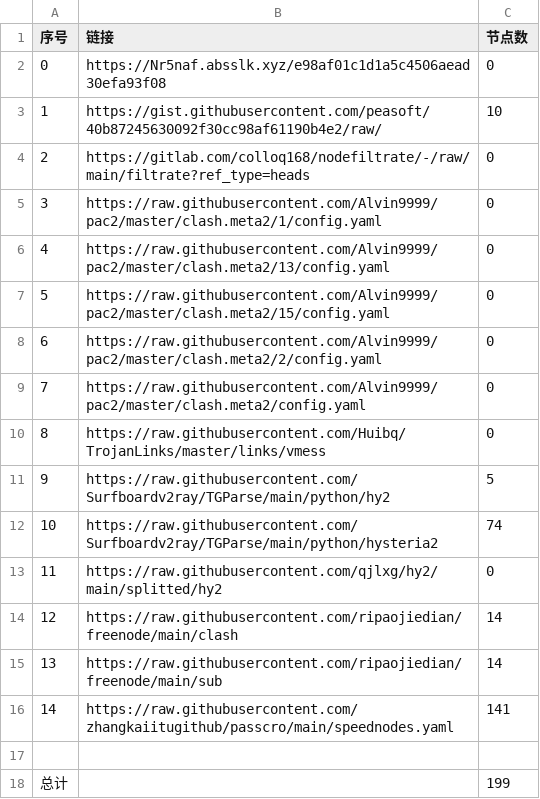
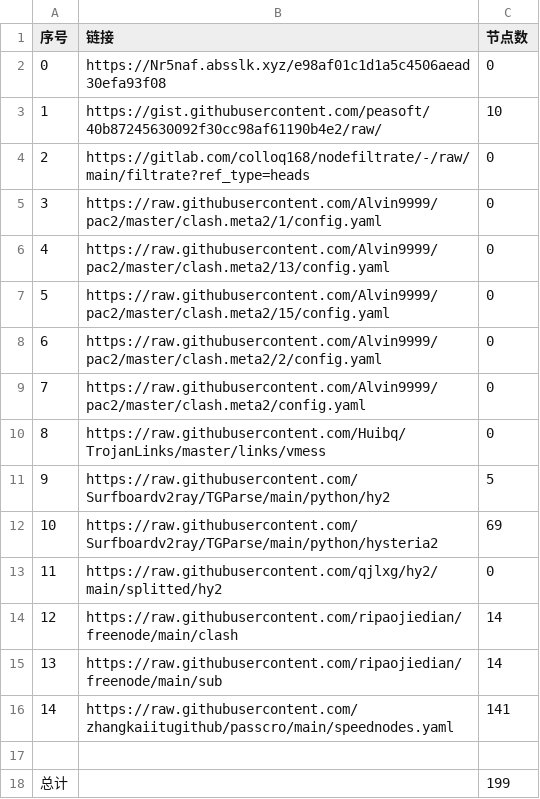
Before and after one commit to Emilia-ab1/NoMoreWalls, a CSV file: list_result.csv, drawn as a sheet.

```diff
--- a/list_result.csv
+++ b/list_result.csv
@@ -11,3 +11,3 @@
 9,https://raw.githubusercontent.com/Surfboardv2ray/TGParse/main/python/hy2,5
-10,https://raw.githubusercontent.com/Surfboardv2ray/TGParse/main/python/hysteria2,74
+10,https://raw.githubusercontent.com/Surfboardv2ray/TGParse/main/python/hysteria2,69
 11,https://raw.githubusercontent.com/qjlxg/hy2/main/splitted/hy2,0
```
Also changed, not shown: 7 other files.
